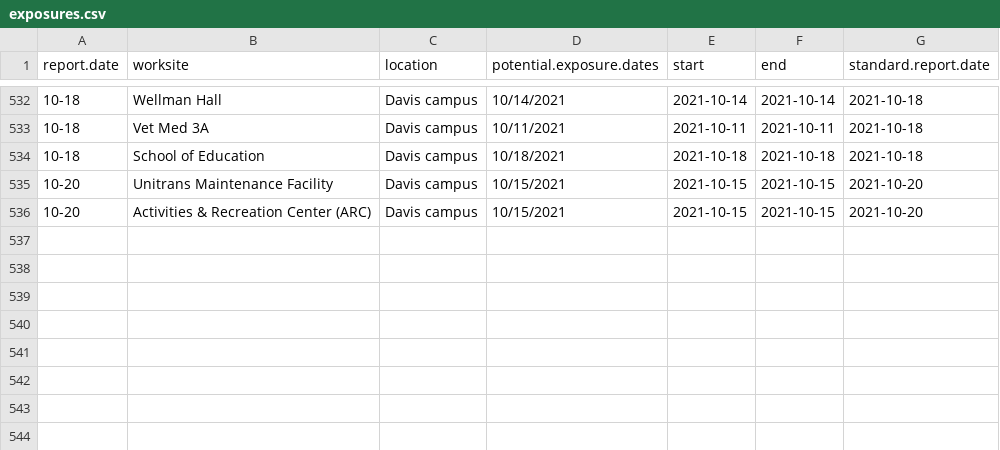
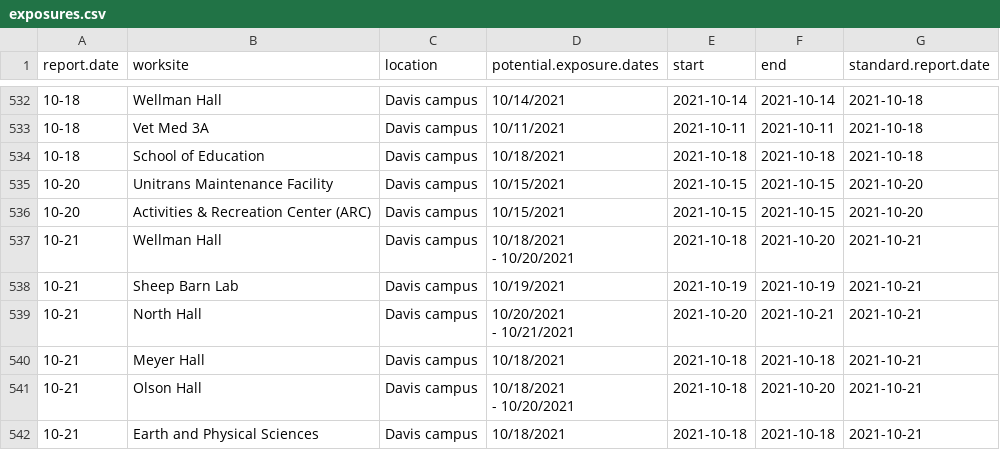
Before and after one commit to datalab-dev/covid_worksite_exposure, a CSV file: data/exposures.csv, drawn as a sheet; only a part is shown, gaps mark what is left out; ↵ is a line break in a cell; the diff names each change by its address in the sheet, - before the commit and + after, or states it on an @@ line.

Commit message:
scrape new data & update building dictionary

```diff
--- a/data/exposures.csv
+++ b/data/exposures.csv
+row 537: 10-21 | Wellman Hall | Davis campus | 10/18/2021 ↵ - 10/20/2021 | 2021-10-18 | 2021-10-20 | 2021-10-21
+row 538: 10-21 | Sheep Barn Lab | Davis campus | 10/19/2021 | 2021-10-19 | 2021-10-19 | 2021-10-21
+row 539: 10-21 | North Hall | Davis campus | 10/20/2021 ↵ - 10/21/2021 | 2021-10-20 | 2021-10-21 | 2021-10-21
+row 540: 10-21 | Meyer Hall | Davis campus | 10/18/2021 | 2021-10-18 | 2021-10-18 | 2021-10-21
+row 541: 10-21 | Olson Hall | Davis campus | 10/18/2021 ↵ - 10/20/2021 | 2021-10-18 | 2021-10-20 | 2021-10-21
+row 542: 10-21 | Earth and Physical Sciences | Davis campus | 10/18/2021 | 2021-10-18 | 2021-10-18 | 2021-10-21
```
Also changed, not shown: data/building_dictionary.csv, data/unmatched_buildings.csv, 2 other files.
